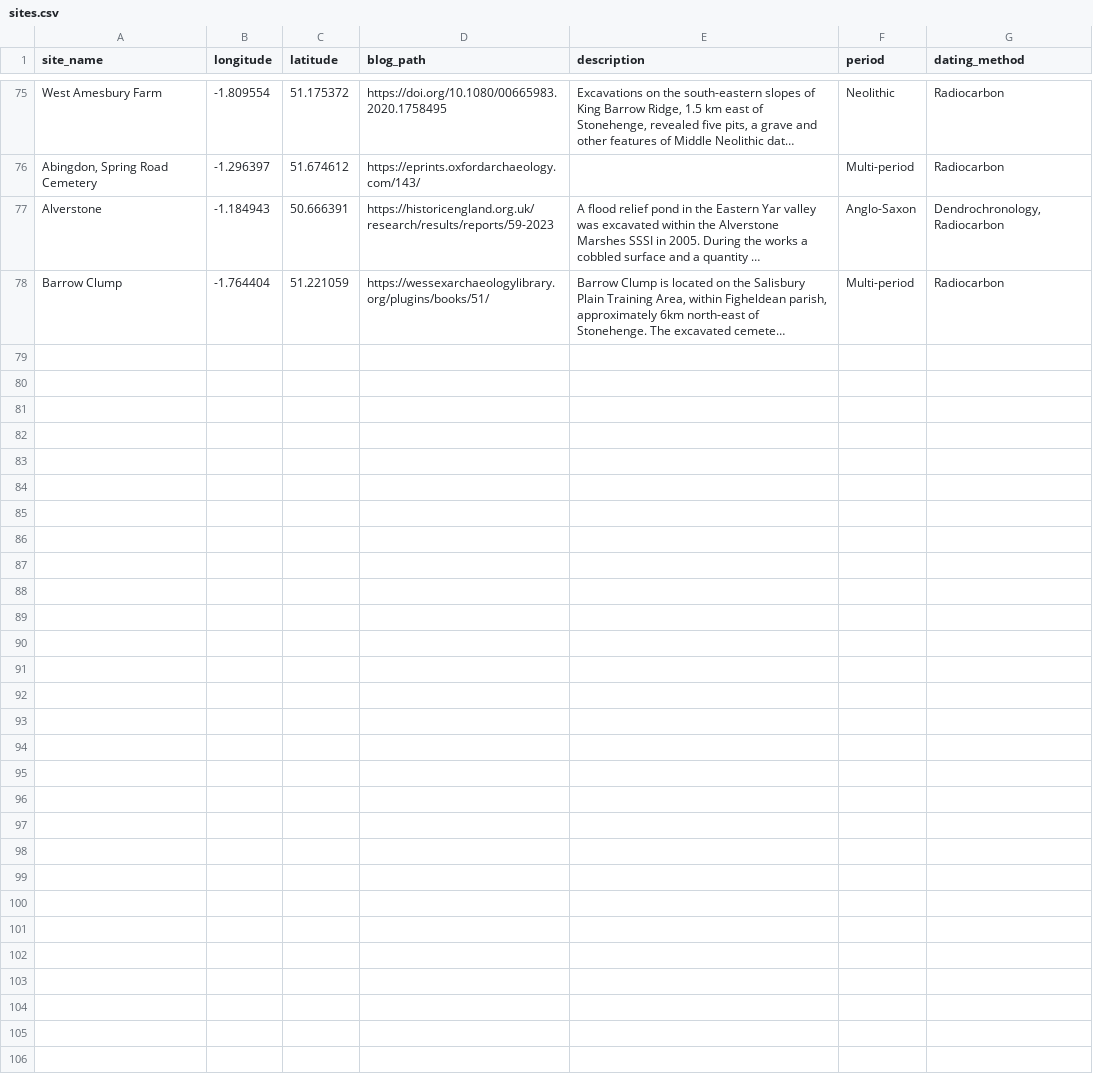
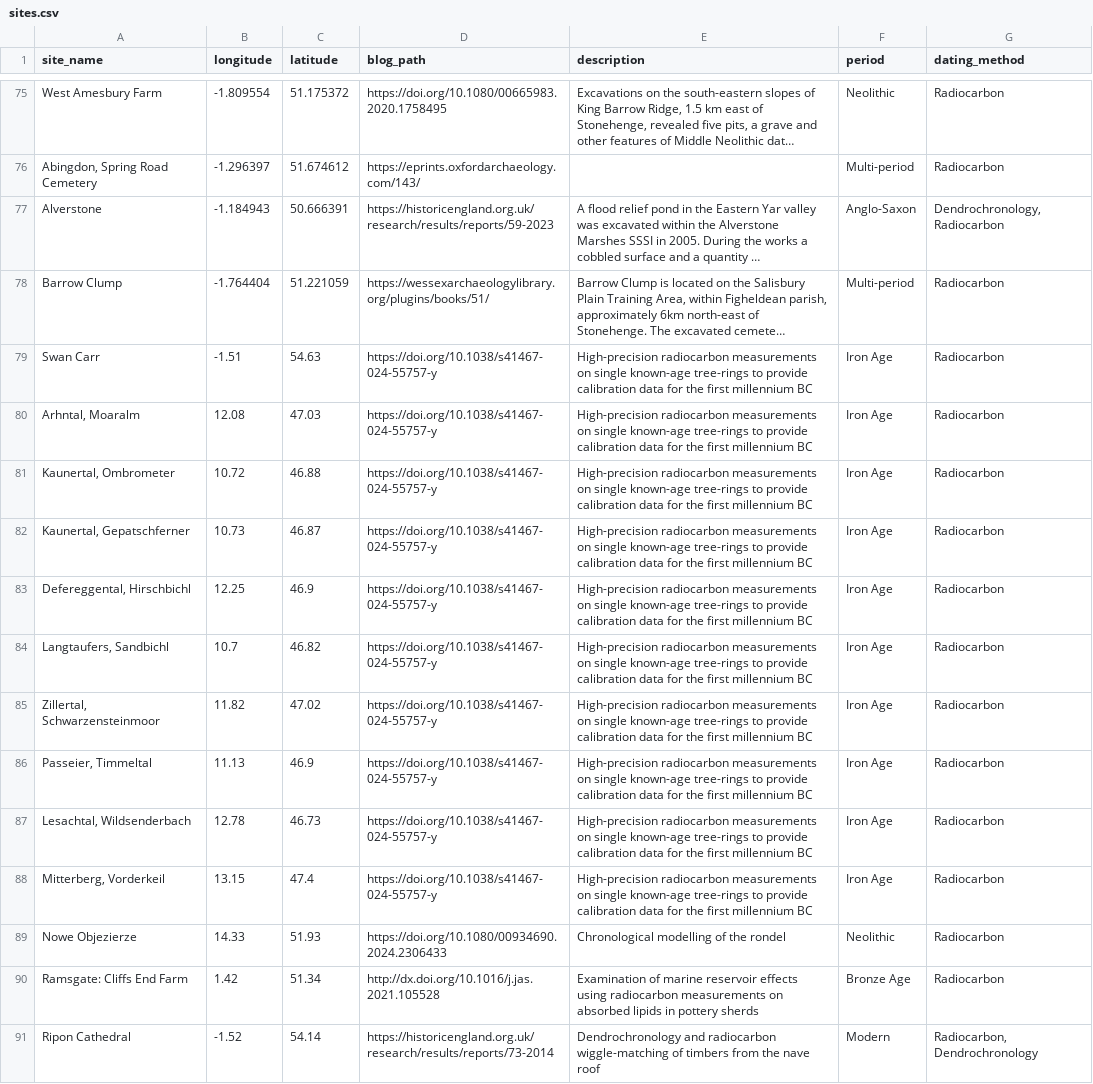
Before and after one commit to PeterDMarshall01/ChronologiesWebsite, a CSV file: research/sites.csv, drawn as a sheet; only a part is shown, gaps mark what is left out; long unchanged cells end in …; the diff names each change by its address in the sheet, - before the commit and + after, or states it on an @@ line.

```diff
--- a/research/sites.csv
+++ b/research/sites.csv
+row 79: Swan Carr | -1.51 | 54.63 | https://doi.org/10.1038/s41467-024-55757-y | High-precision radiocarbon measurements on single known-age tree-rings to provide calibration data for the first millennium BC | Iron Age | Radiocarbon
+row 80: Arhntal, Moaralm | 12.08 | 47.03 | https://doi.org/10.1038/s41467-024-55757-y | High-precision radiocarbon measurements on single known-age tree-rings to provide calibration data for the first millennium BC | Iron Age | Radiocarbon
+row 81: Kaunertal, Ombrometer | 10.72 | 46.88 | https://doi.org/10.1038/s41467-024-55757-y | High-precision radiocarbon measurements on single known-age tree-rings to provide calibration data for the first millennium BC | Iron Age | Radiocarbon
+row 82: Kaunertal, Gepatschferner | 10.73 | 46.87 | https://doi.org/10.1038/s41467-024-55757-y | High-precision radiocarbon measurements on single known-age tree-rings to provide calibration data for the first millennium BC | Iron Age | Radiocarbon
+row 83: Defereggental, Hirschbichl | 12.25 | 46.9 | https://doi.org/10.1038/s41467-024-55757-y | High-precision radiocarbon measurements on single known-age tree-rings to provide calibration data for the first millennium BC | Iron Age | Radiocarbon
+row 84: Langtaufers, Sandbichl | 10.7 | 46.82 | https://doi.org/10.1038/s41467-024-55757-y | High-precision radiocarbon measurements on single known-age tree-rings to provide calibration data for the first millennium BC | Iron Age | Radiocarbon
+row 85: Zillertal, Schwarzensteinmoor | 11.82 | 47.02 | https://doi.org/10.1038/s41467-024-55757-y | High-precision radiocarbon measurements on single known-age tree-rings to provide calibration data for the first millennium BC | Iron Age | Radiocarbon
+row 86: Passeier, Timmeltal | 11.13 | 46.9 | https://doi.org/10.1038/s41467-024-55757-y | High-precision radiocarbon measurements on single known-age tree-rings to provide calibration data for the first millennium BC | Iron Age | Radiocarbon
+row 87: Lesachtal, Wildsenderbach | 12.78 | 46.73 | https://doi.org/10.1038/s41467-024-55757-y | High-precision radiocarbon measurements on single known-age tree-rings to provide calibration data for the first millennium BC | Iron Age | Radiocarbon
+row 88: Mitterberg, Vorderkeil | 13.15 | 47.4 | https://doi.org/10.1038/s41467-024-55757-y | High-precision radiocarbon measurements on single known-age tree-rings to provide calibration data for the first millennium BC | Iron Age | Radiocarbon
+row 89: Nowe Objezierze | 14.33 | 51.93 | https://doi.org/10.1080/00934690.2024.2306433 | Chronological modelling of the rondel | Neolithic | Radiocarbon
+row 90: Ramsgate: Cliffs End Farm | 1.42 | 51.34 | http://dx.doi.org/10.1016/j.jas.2021.105528 | Examination of marine reservoir effects using radiocarbon measurements on absorbed lipids in pottery sherds | Bronze Age | Radiocarbon
+row 91: Ripon Cathedral | -1.52 | 54.14 | https://historicengland.org.uk/research/results/reports/73-2014 | Dendrochronology and radiocarbon wiggle-matching of timbers from the nave roof | Modern | Radiocarbon, Dendrochronology
```
Also changed, not shown: 31 other files.
